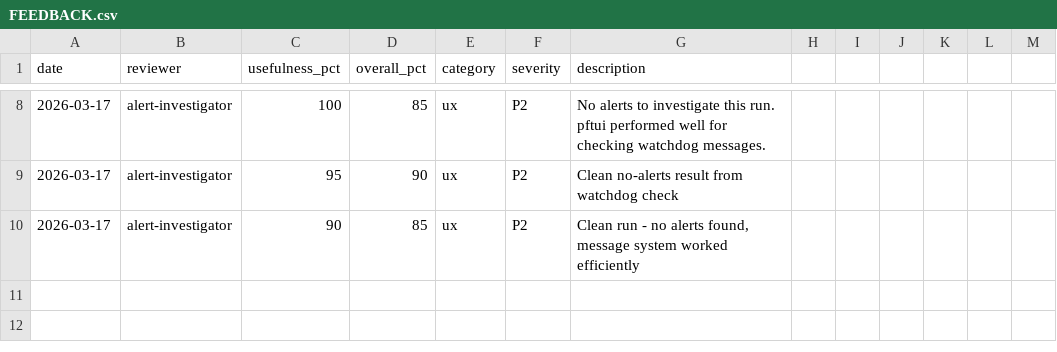
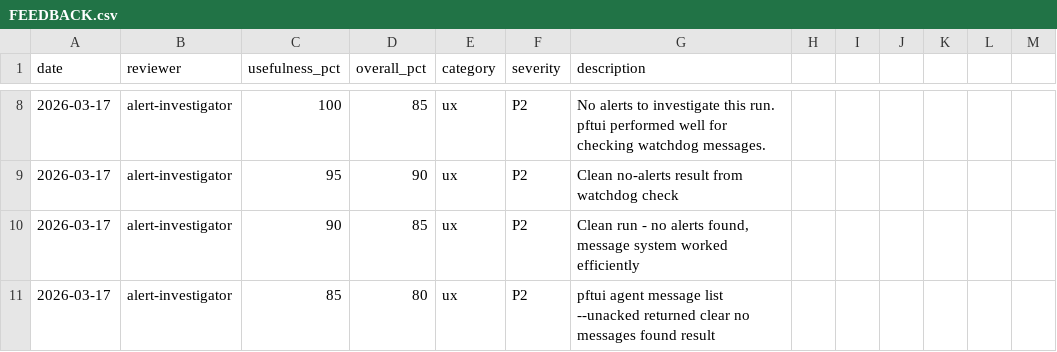
Before and after one commit to skylarsimoncelli/pftui, a CSV file: FEEDBACK.csv, drawn as a sheet; only a part is shown, gaps mark what is left out.

Commit message:
Alert investigator feedback: no alerts to investigate

```diff
--- a/FEEDBACK.csv
+++ b/FEEDBACK.csv
@@ -10 +10,2 @@ date,reviewer,usefulness_pct,overall_pct,category,severity,description
 2026-03-17,alert-investigator,90,85,ux,P2,"Clean run - no alerts found, message system worked efficiently"
+2026-03-17,alert-investigator,85,80,ux,P2,pftui agent message list --unacked returned clear no messages found result
```
